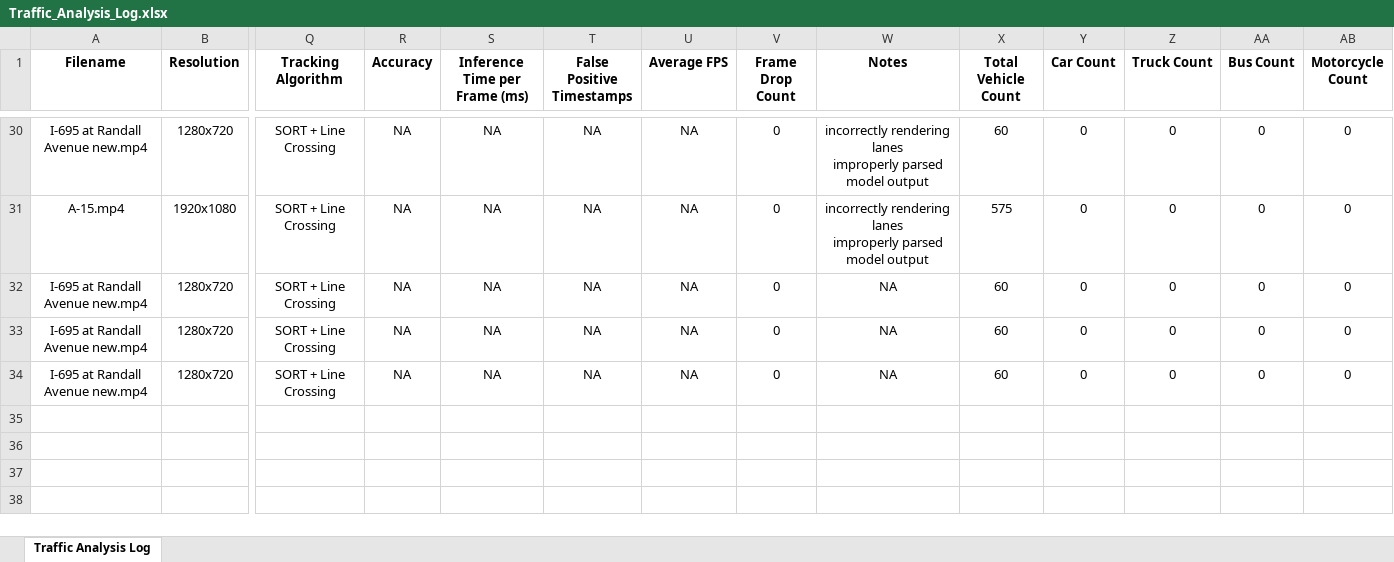
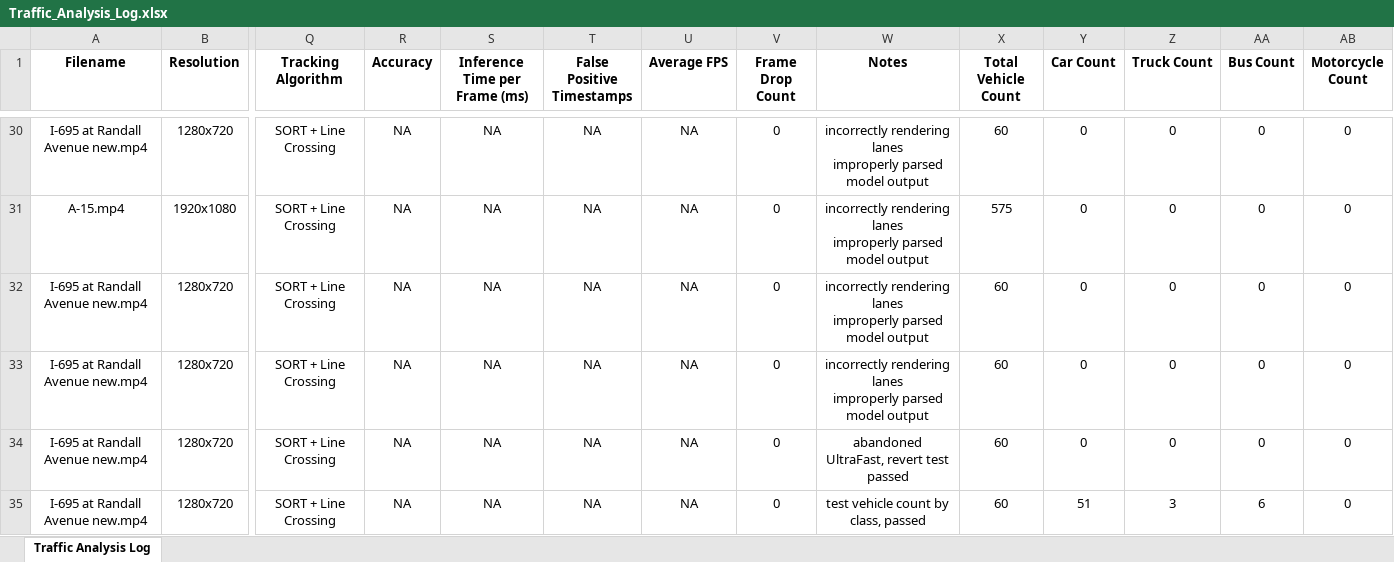
Before and after one commit to alexander-harmaty/Traffic-Analysis-Tool, an Excel workbook: Traffic_Analysis_Log.xlsx, sheet Traffic Analysis Log, drawn as a sheet; only a part is shown, gaps mark what is left out; values as stored, in another font and other column widths than the file's, no borders; rows hold the shown columns only; ↵ is a line break in a cell; the diff names each change by its address in the sheet, - before the commit and + after, or states it on an @@ line.

Commit message:
vehicle count by class

```diff
--- a/Traffic_Analysis_Log.xlsx (sheet Traffic Analysis Log)
+++ b/Traffic_Analysis_Log.xlsx (sheet Traffic Analysis Log)
-W32:W33 (Notes): NA
+W32:W33 (Notes): incorrectly rendering lanes ↵ improperly parsed model output
-W34 (Notes): NA
+W34 (Notes): abandoned UltraFast, revert test passed
+row 35: I-695 at Randall Avenue new.mp4 | 1280x720 | SORT + Line Crossing | NA | NA | NA | NA | 0 | test vehicle count by class, passed | 60 | 51 | 3 | 6 | 0
```
Also changed, not shown: 1 other file.
